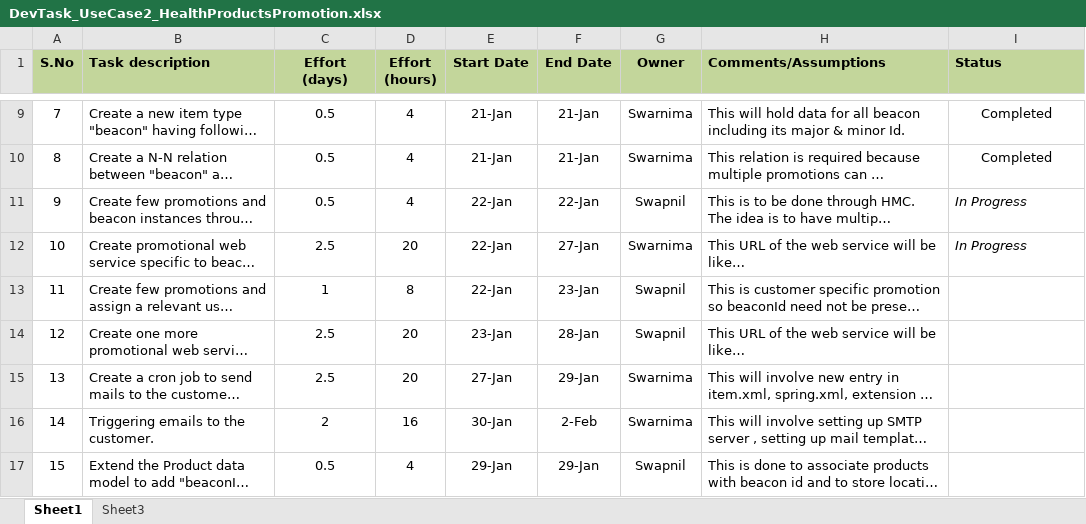
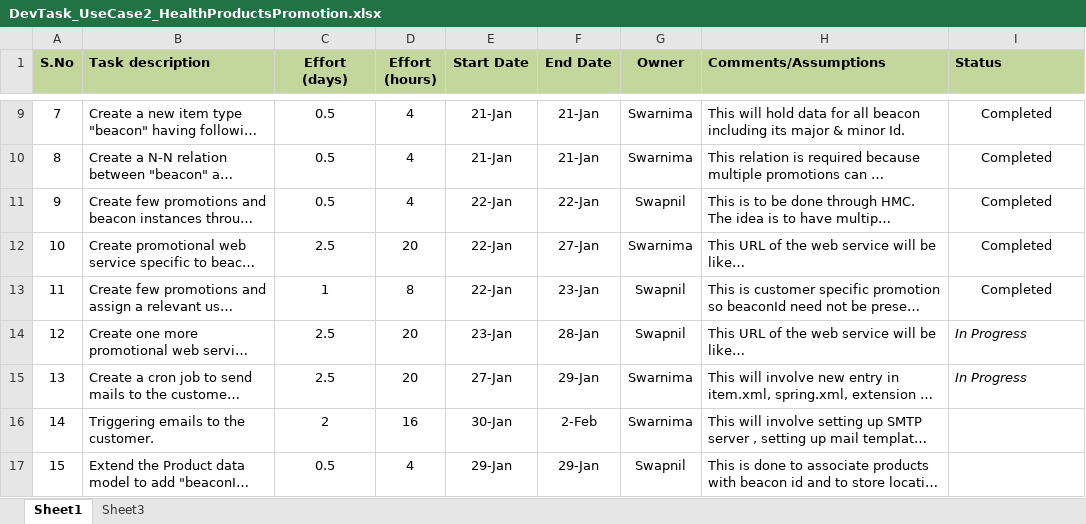
Before and after one commit to kishor-chockalingam/PRY-CC, an Excel workbook: docs/DevTask_UseCase2_HealthProductsPromotion.xlsx, sheet Sheet1, drawn as a sheet; only a part is shown, gaps mark what is left out; long unchanged cells end in …; values as stored, in another font and other column widths than the file's, no borders; the diff names each change by its address in the sheet, - before the commit and + after, or states it on an @@ line.

Commit message:
Updated status

```diff
--- a/docs/DevTask_UseCase2_HealthProductsPromotion.xlsx (sheet Sheet1)
+++ b/docs/DevTask_UseCase2_HealthProductsPromotion.xlsx (sheet Sheet1)
-I11:I12 (Status): In Progress
+I11:I12 (Status): Completed
@@ I11:I12 italic: on → off, alignment: left → center @@
-I13 (Status): (empty)
+I13 (Status): Completed
-I14:I15 (Status): (empty)
+I14:I15 (Status): In Progress
```
